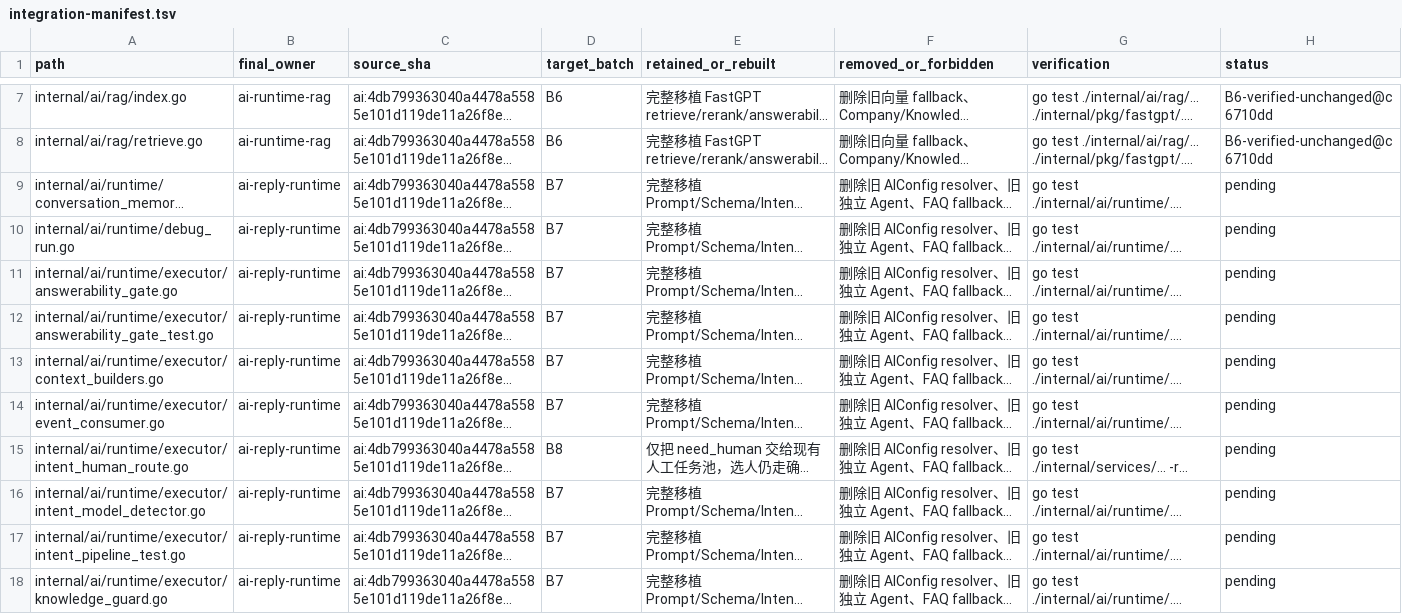
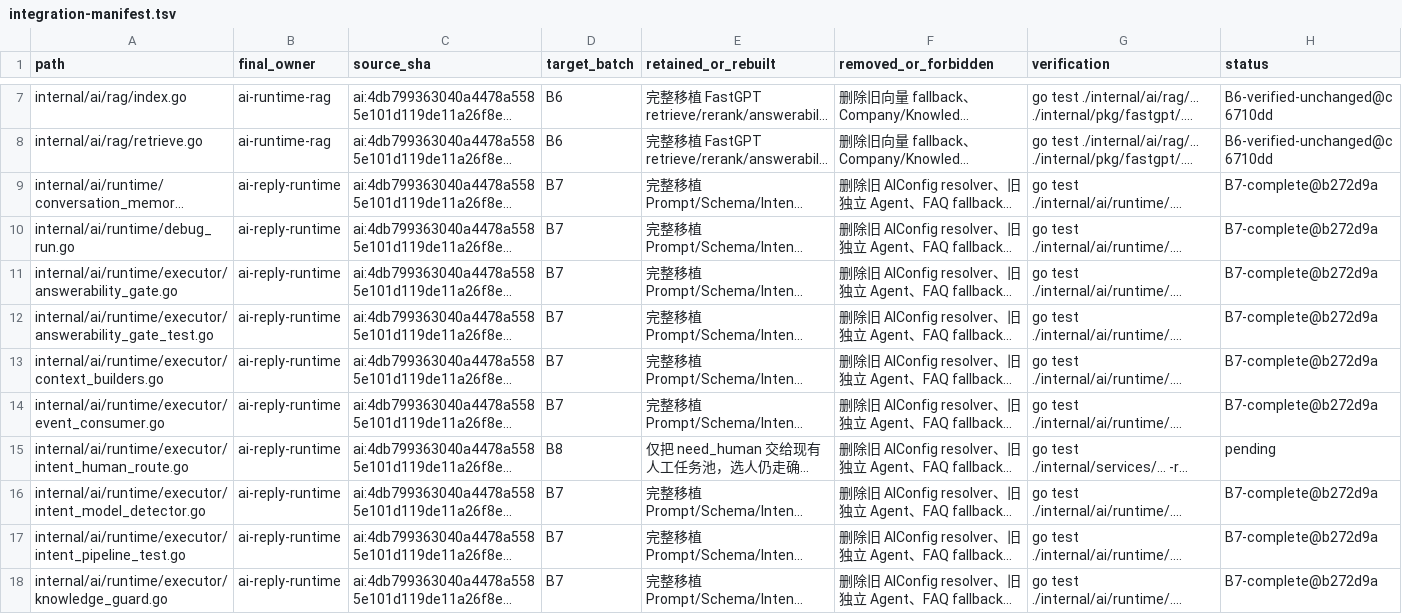
Before and after one commit to 520skyincloud/agentdesk, a TSV file: docs/development/integration-manifest.tsv, drawn as a sheet; only a part is shown, gaps mark what is left out; long unchanged cells end in …; the diff covers the shown part only; the diff names each change by its address in the sheet, - before the commit and + after, or states it on an @@ line.

Commit message:
docs(integration): record B7 runtime handoff
Anchor the completed AI reply runtime batch to b272d9a, advance the authoritative plan to B8, and preserve pending boundaries for dispatch, customer tags, legacy cleanup, and release validation.

```diff
--- a/docs/development/integration-manifest.tsv
+++ b/docs/development/integration-manifest.tsv
-H9:H14 (status): pending
+H9:H14 (status): B7-complete@b272d9a
-H16:H18 (status): pending
+H16:H18 (status): B7-complete@b272d9a
```
Also changed, not shown: 11 added rows and 32 edited cells elsewhere in this file, 1 other file.
